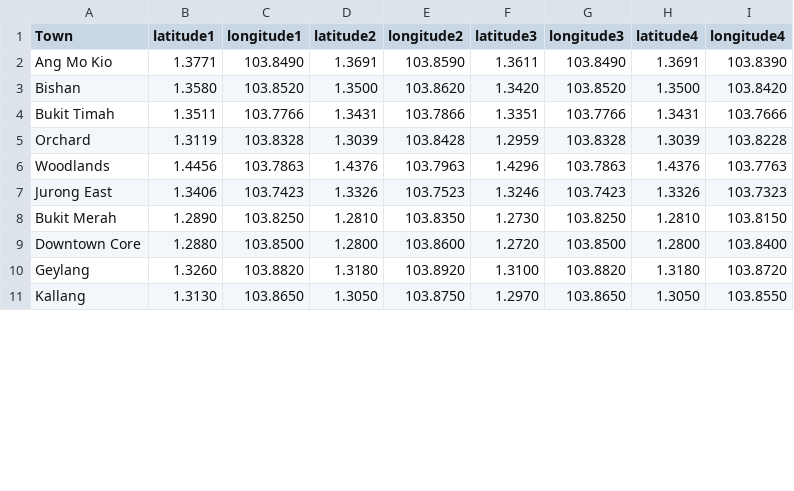
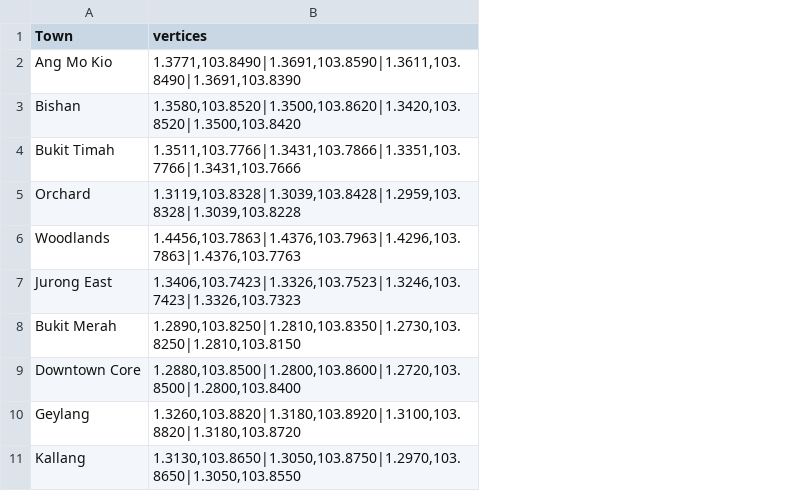
Before and after one commit to notnl/2006, a CSV file: app/data/Map_Data.csv, drawn as a sheet; only a part is shown; removed rows and columns are numbered as before the commit, all else as after; the diff names each change by its address in the sheet, - before the commit and + after, or states it on an @@ line.

Commit message:
Map data add sync

```diff
--- a/app/data/Map_Data.csv
+++ b/app/data/Map_Data.csv
-column B (latitude1), rows 2-11: 1.3771 | 1.3580 | 1.3511 | 1.3119 | 1.4456 | 1.3406 | 1.2890 | 1.2880 | 1.3260 | 1.3130
-column C (longitude1), rows 2-11: 103.8490 | 103.8520 | 103.7766 | 103.8328 | 103.7863 | 103.7423 | 103.8250 | 103.8500 | 103.8820 | 103.8650
-column D (latitude2), rows 2-11: 1.3691 | 1.3500 | 1.3431 | 1.3039 | 1.4376 | 1.3326 | 1.2810 | 1.2800 | 1.3180 | 1.3050
-column E (longitude2), rows 2-11: 103.8590 | 103.8620 | 103.7866 | 103.8428 | 103.7963 | 103.7523 | 103.8350 | 103.8600 | 103.8920 | 103.8750
-column F (latitude3), rows 2-11: 1.3611 | 1.3420 | 1.3351 | 1.2959 | 1.4296 | 1.3246 | 1.2730 | 1.2720 | 1.3100 | 1.2970
-column G (longitude3), rows 2-11: 103.8490 | 103.8520 | 103.7766 | 103.8328 | 103.7863 | 103.7423 | 103.8250 | 103.8500 | 103.8820 | 103.8650
-column H (latitude4), rows 2-11: 1.3691 | 1.3500 | 1.3431 | 1.3039 | 1.4376 | 1.3326 | 1.2810 | 1.2800 | 1.3180 | 1.3050
-column I (longitude4), rows 2-11: 103.8390 | 103.8420 | 103.7666 | 103.8228 | 103.7763 | 103.7323 | 103.8150 | 103.8400 | 103.8720 | 103.8550
+column B (vertices), rows 2-11: 1.3771,103.8490|1.3691,103.8590|1.3611,103.8490|1.3691,103.8390 | 1.3580,103.8520|1.3500,103.8620|1.3420,103.8520|1.3500,103.8420 | 1.3511,103.7766|1.3431,103.7866|1.3351,103.7766|1.3431,103.7666 | 1.3119,103.8328|1.3039,103.8428|1.2959,103.8328|1.3039,103.8228 | 1.4456,103.7863|1.4376,103.7963|1.4296,103.7863|1.4376,103.7763 | 1.3406,103.7423|1.3326,103.7523|1.3246,103.7423|1.3326,103.7323 | 1.2890,103.8250|1.2810,103.8350|1.2730,103.8250|1.2810,103.8150 | 1.2880,103.8500|1.2800,103.8600|1.2720,103.8500|1.2800,103.8400 | 1.3260,103.8820|1.3180,103.8920|1.3100,103.8820|1.3180,103.8720 | 1.3130,103.8650|1.3050,103.8750|1.2970,103.8650|1.3050,103.8550
```
Also changed, not shown: 4 other files.
